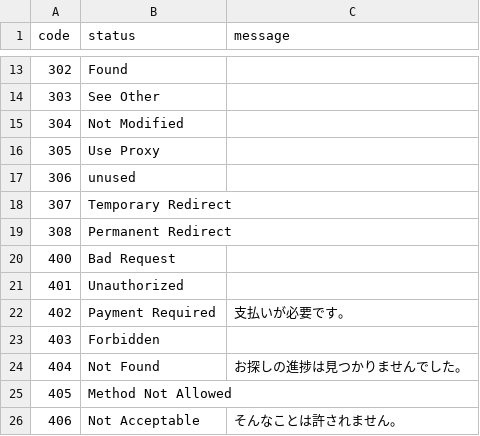
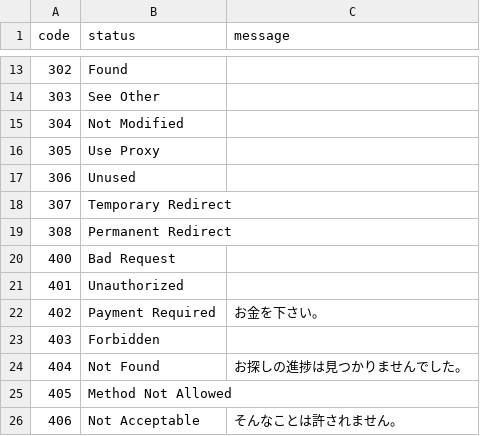
Before and after one commit to trombiano1/shinchoku, a CSV file: codes.csv, drawn as a sheet; only a part is shown, gaps mark what is left out.

```diff
--- a/codes.csv
+++ b/codes.csv
@@ -16,3 +16,3 @@ code,status,message
 305,Use Proxy,
-306,unused,
+306,Unused,
 307,Temporary Redirect,
@@ -21,3 +21,3 @@ code,status,message
 401,Unauthorized,
-402,Payment Required,支払いが必要です。
+402,Payment Required,お金を下さい。
 403,Forbidden,
```
Also changed, not shown: 6 other files.
